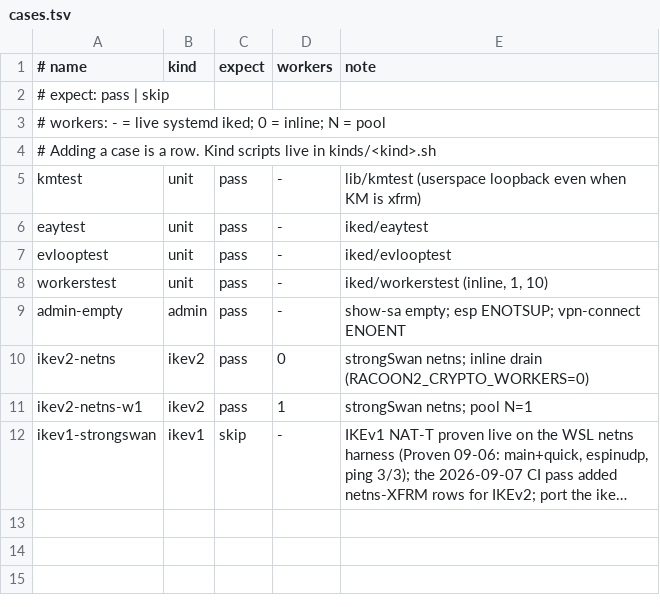
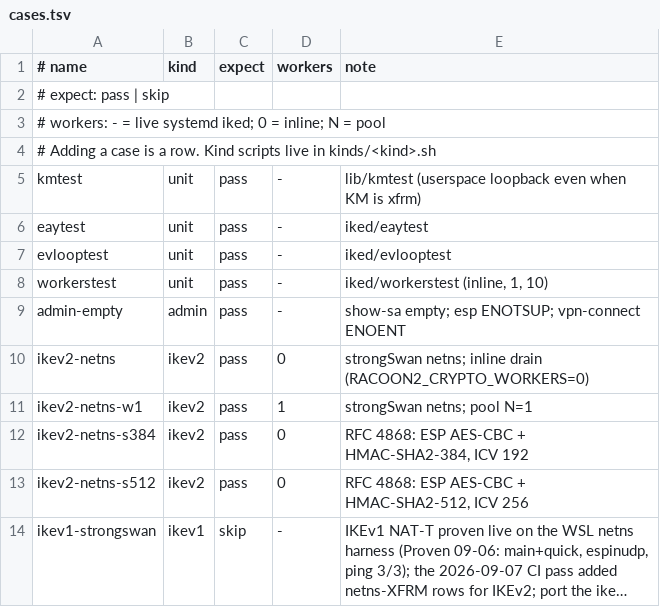
Before and after one commit to derekm/racoon2, a TSV file: samples/linux-matrix/cases.tsv, drawn as a sheet; long unchanged cells end in …; the diff names each change by its address in the sheet, - before the commit and + after, or states it on an @@ line.

Commit message:
matrix + samples: RFC 4868 proof rows (SHA-384/512 ESP) and honest ping gate
- samples/macos_ikev2.conf: esp_sha2 SA offers hmac_sha2_256/384/512
  (RFC 4868 family; sha2-384/512 wiring was already complete in the
  tree — algorithm registry, DOI accept, IKEv2 INTEG table, XFRM
  auth_map 192/256 trunc — only the offer list was missing)
- cases.tsv: ikev2-netns-s384 / ikev2-netns-s512 rows verifying
  auth-trunc hmac(sha384) 192 / hmac(sha512) 256 in the SAD
- lib.sh detect_rip: read the bound IKE IP from racoon2.conf first —
  eth0 is Tailscale on mirrored WSL, so IKE went to an address iked
  did not serve and the negotiation never happened
- ikev2.sh: (a) raw-PREROUTING DROP of client ICMP on the veth so the
  inner ping is a REAL ESP proof, (b) rp_filter=0 for decapped
  inbound, (c) STRONG_ESP + EXPECT_AUTH derived from the case name
- .gitignore: keep the extra logo artifacts out of the repo (only
  nightwatch.png is tracked)

```diff
--- a/samples/linux-matrix/cases.tsv
+++ b/samples/linux-matrix/cases.tsv
+row 12: ikev2-netns-s384 | ikev2 | pass | 0 | RFC 4868: ESP AES-CBC + HMAC-SHA2-384, ICV 192
+row 13: ikev2-netns-s512 | ikev2 | pass | 0 | RFC 4868: ESP AES-CBC + HMAC-SHA2-512, ICV 256
```
Also changed, not shown: 4 other files.
